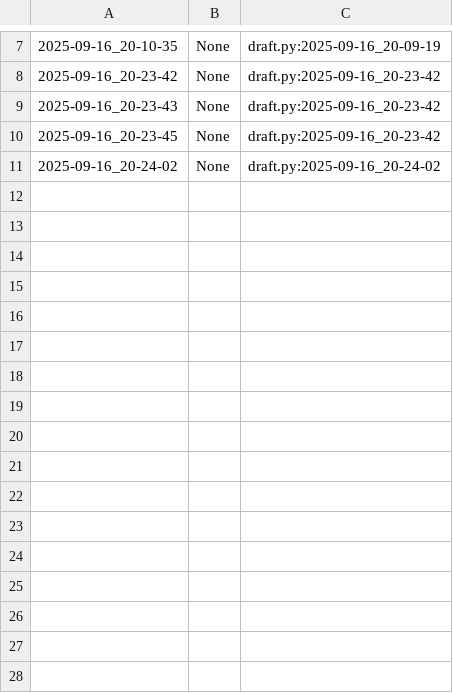
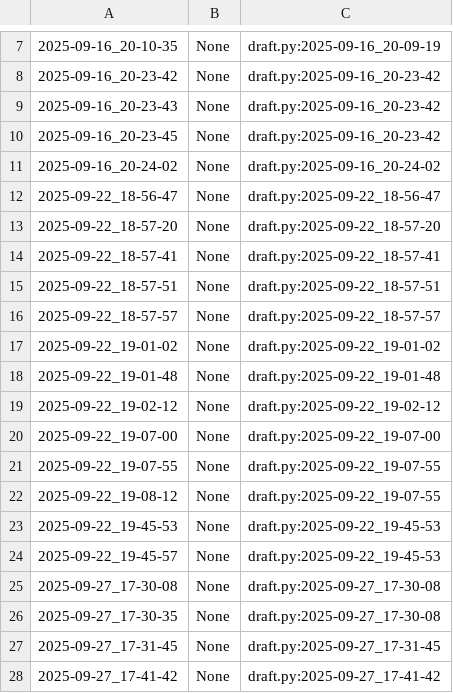
Before and after one commit to qxcode-course/poo-dd-cd-bloco-a-Isaque-Bernardino, a CSV file: poo/.tko/track/toalha/track.csv, drawn as a sheet; only a part is shown, gaps mark what is left out; the diff names each change by its address in the sheet, - before the commit and + after, or states it on an @@ line.

Commit message:
atv enxugar, atv, animal e atv toalha do tko concluidas e pontuadas

```diff
--- a/poo/.tko/track/toalha/track.csv
+++ b/poo/.tko/track/toalha/track.csv
+row 12: 2025-09-22_18-56-47 | None | draft.py:2025-09-22_18-56-47
+row 13: 2025-09-22_18-57-20 | None | draft.py:2025-09-22_18-57-20
+row 14: 2025-09-22_18-57-41 | None | draft.py:2025-09-22_18-57-41
+row 15: 2025-09-22_18-57-51 | None | draft.py:2025-09-22_18-57-51
+row 16: 2025-09-22_18-57-57 | None | draft.py:2025-09-22_18-57-57
+row 17: 2025-09-22_19-01-02 | None | draft.py:2025-09-22_19-01-02
+row 18: 2025-09-22_19-01-48 | None | draft.py:2025-09-22_19-01-48
+row 19: 2025-09-22_19-02-12 | None | draft.py:2025-09-22_19-02-12
+row 20: 2025-09-22_19-07-00 | None | draft.py:2025-09-22_19-07-00
+row 21: 2025-09-22_19-07-55 | None | draft.py:2025-09-22_19-07-55
+row 22: 2025-09-22_19-08-12 | None | draft.py:2025-09-22_19-07-55
+row 23: 2025-09-22_19-45-53 | None | draft.py:2025-09-22_19-45-53
+row 24: 2025-09-22_19-45-57 | None | draft.py:2025-09-22_19-45-53
+row 25: 2025-09-27_17-30-08 | None | draft.py:2025-09-27_17-30-08
+row 26: 2025-09-27_17-30-35 | None | draft.py:2025-09-27_17-30-08
+row 27: 2025-09-27_17-31-45 | None | draft.py:2025-09-27_17-31-45
+row 28: 2025-09-27_17-41-42 | None | draft.py:2025-09-27_17-41-42
```
Also changed, not shown: 20 other files.
